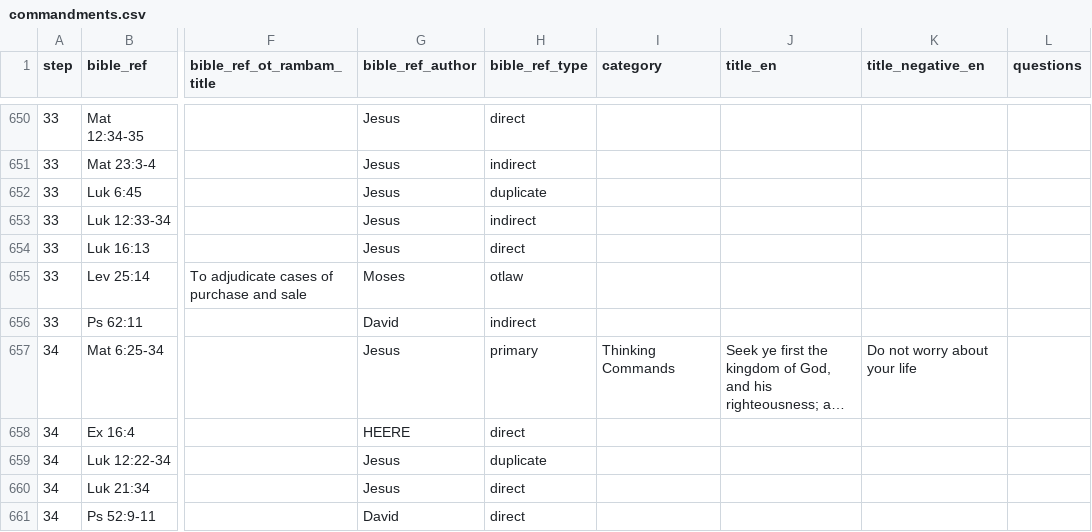
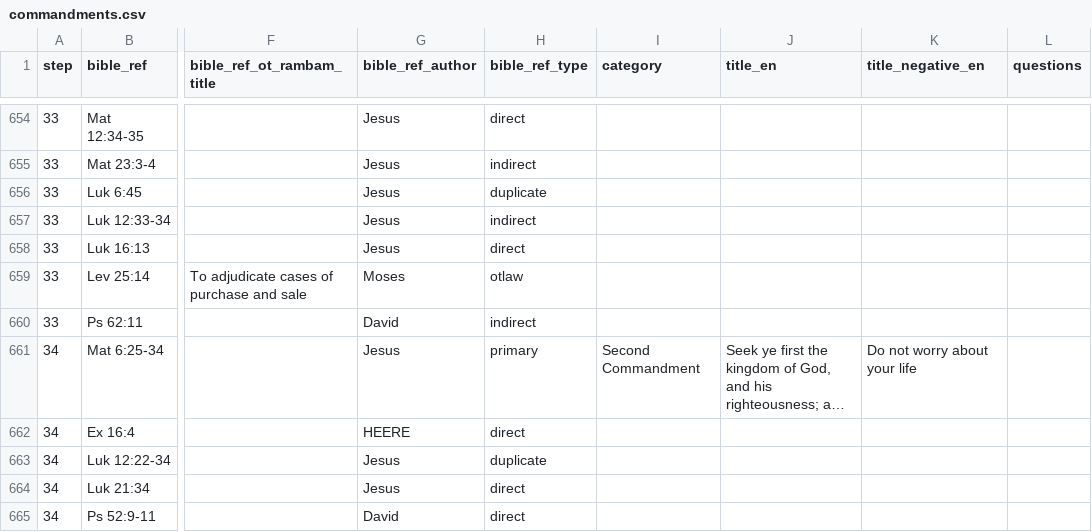
Before and after one commit to walkasjesus/walkasjesus_biblereferences, a CSV file: commandments.csv, drawn as a sheet; only a part is shown, gaps mark what is left out; long unchanged cells end in …; addresses are those after the commit; the diff covers the shown part only; the diff names each change by its address in the sheet, - before the commit and + after, or states it on an @@ line.

Commit message:
Updated commandments to version 4.1 with new defined categories based on the OT Ten Commandments

```diff
--- a/commandments.csv
+++ b/commandments.csv
-I661 (category): Thinking Commands
+I661 (category): Second Commandment
```
Also changed, not shown: 14 added rows, 2 removed rows and 80 edited cells elsewhere in this file.
